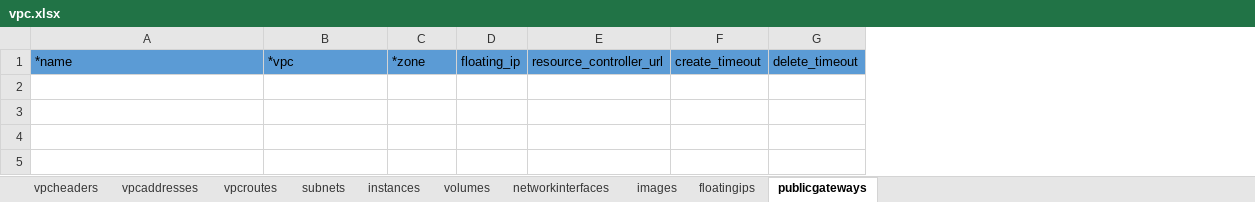
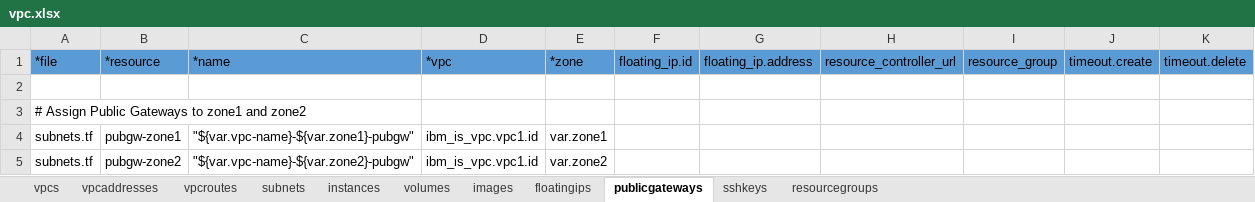
Before and after one commit to ibm-cloud-architecture/tabular-terraform, an Excel workbook: data/xlsx/vpc.xlsx, sheet publicgateways, drawn as a sheet; values as stored, in another font and other column widths than the file's, no borders; table styles not drawn; removed rows and columns are numbered as before the commit, all else as after; the diff names each change by its address in the sheet, - before the commit and + after, or states it on an @@ line.

```diff
--- a/data/xlsx/vpc.xlsx (sheet publicgateways)
+++ b/data/xlsx/vpc.xlsx (sheet publicgateways)
-sheet tab: vpcheaders
-sheet tab: networkinterfaces
+sheet tab: vpcs
+sheet tab: sshkeys
+sheet tab: resourcegroups
+column A, row 1: *file
+column B, row 1: *resource
-column D, row 1: floating_ip
+column F, row 1: floating_ip.id
+column G, row 1: floating_ip.address
-column F, row 1: create_timeout
-column G, row 1: delete_timeout
+column I, row 1: resource_group
+column J, row 1: timeout.create
+column K, row 1: timeout.delete
+row 2: (empty)
+row 3: # Assign Public Gateways to zone1 and zone2
+row 4: subnets.tf | pubgw-zone1 | "${var.vpc-name}-${var.zone1}-pubgw" | ibm_is_vpc.vpc1.id | var.zone1
+row 5: subnets.tf | pubgw-zone2 | "${var.vpc-name}-${var.zone2}-pubgw" | ibm_is_vpc.vpc1.id | var.zone2
```
Also changed, not shown: sheet subnets, sheet instances, sheet floatingips, sheet vpcaddresses, sheet volumes, sheet vpcroutes, 1 more sheet, data/xlsx/lb.xlsx, data/xlsx/var.xlsx, 54 other files.
